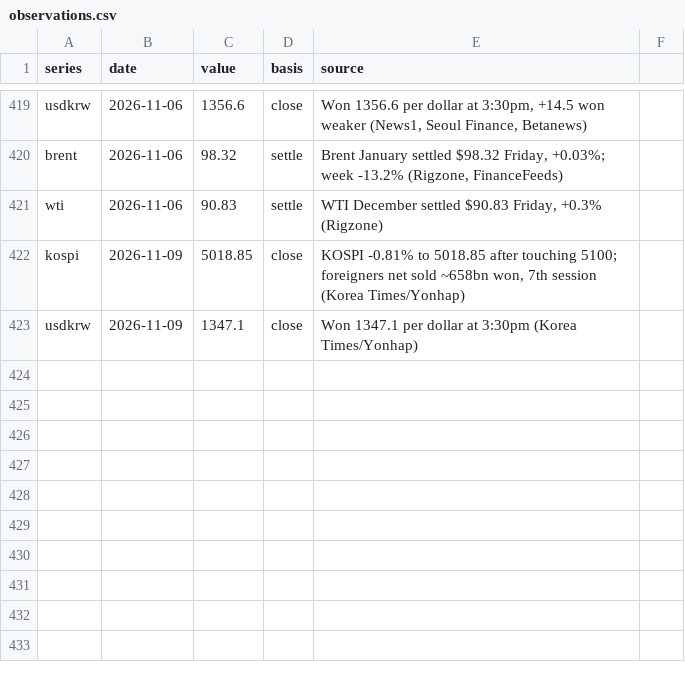
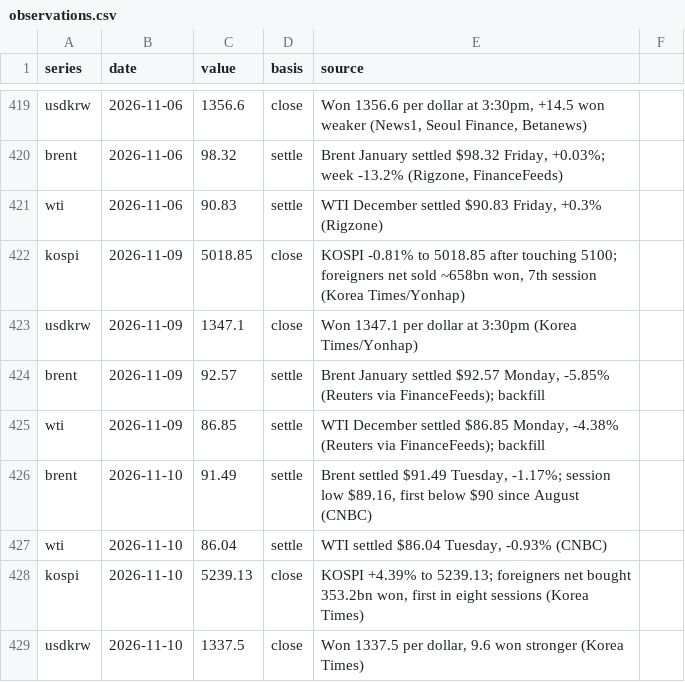
Before and after one commit to willsheo/middle-east-news, a CSV file: data/observations.csv, drawn as a sheet; only a part is shown, gaps mark what is left out; the diff names each change by its address in the sheet, - before the commit and + after, or states it on an @@ line.

```diff
--- a/data/observations.csv
+++ b/data/observations.csv
+row 424: brent | 2026-11-09 | 92.57 | settle | Brent January settled $92.57 Monday, -5.85% (Reuters via FinanceFeeds); backfill
+row 425: wti | 2026-11-09 | 86.85 | settle | WTI December settled $86.85 Monday, -4.38% (Reuters via FinanceFeeds); backfill
+row 426: brent | 2026-11-10 | 91.49 | settle | Brent settled $91.49 Tuesday, -1.17%; session low $89.16, first below $90 since August (CNBC)
+row 427: wti | 2026-11-10 | 86.04 | settle | WTI settled $86.04 Tuesday, -0.93% (CNBC)
+row 428: kospi | 2026-11-10 | 5239.13 | close | KOSPI +4.39% to 5239.13; foreigners net bought 353.2bn won, first in eight sessions (Korea Times)
+row 429: usdkrw | 2026-11-10 | 1337.5 | close | Won 1337.5 per dollar, 9.6 won stronger (Korea Times)
```
Also changed, not shown: data/events.csv, data/places.csv, 12 other files.
